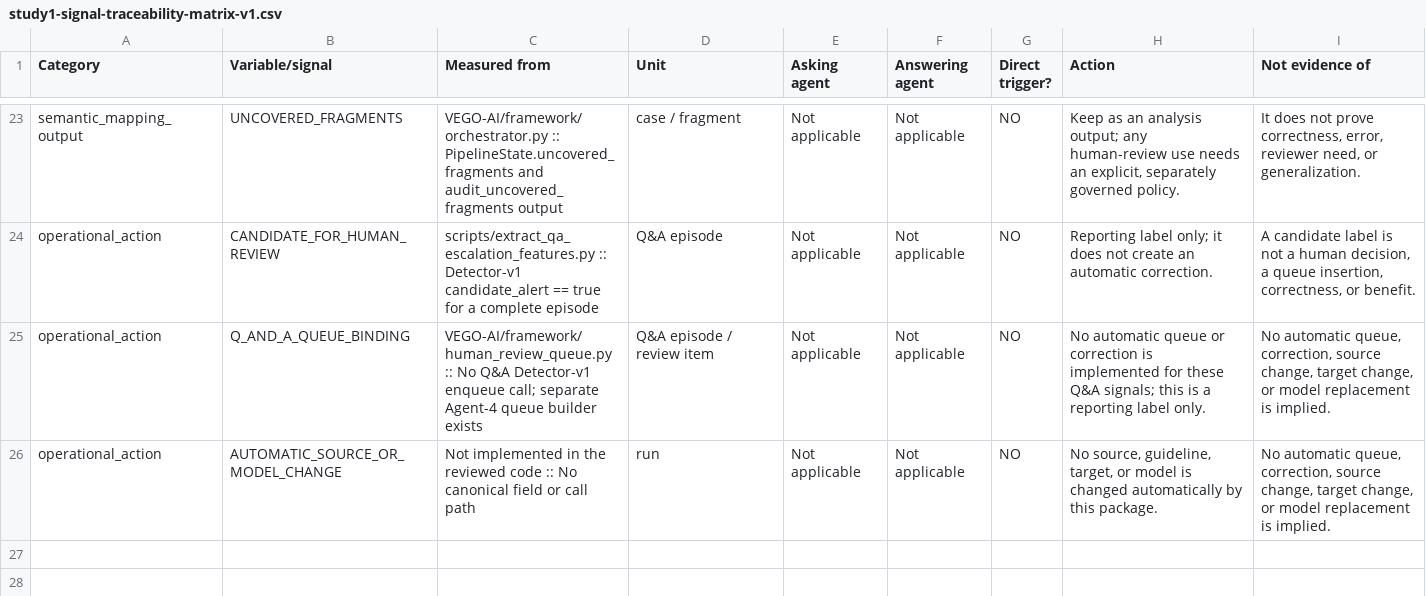
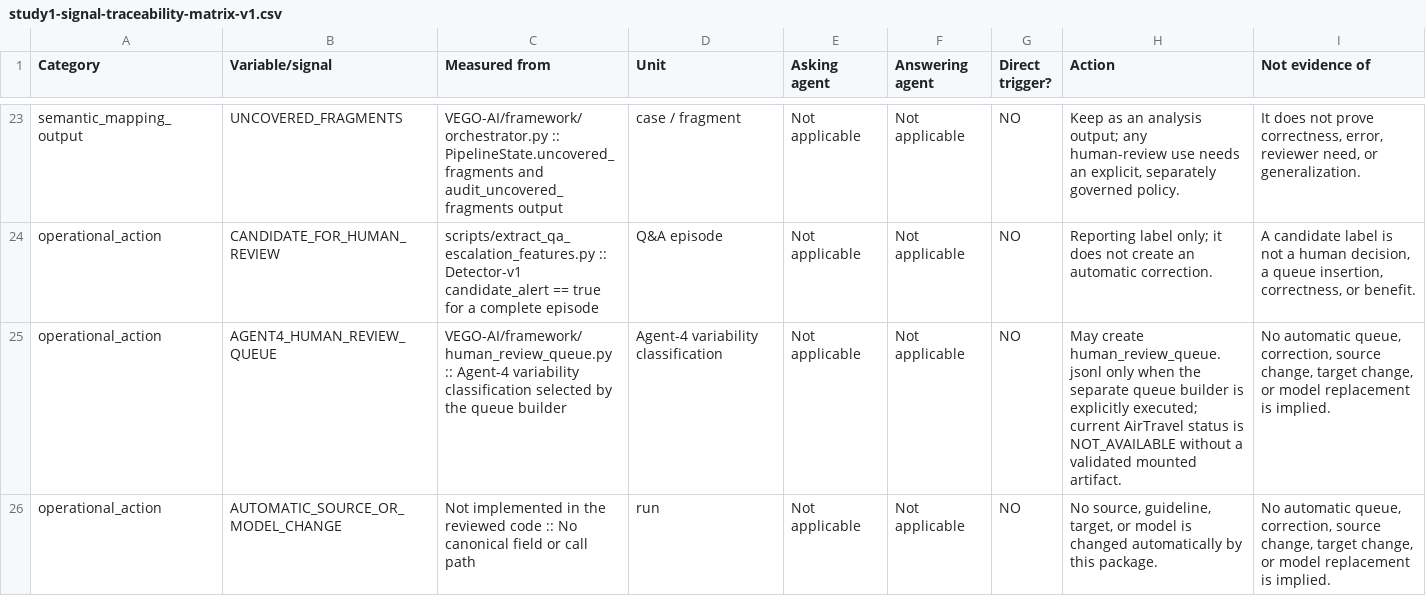
Before and after one commit to AliHamed17/vego-ai-research, a CSV file: docs/research/phd-proposal/study1-signal-traceability-matrix-v1.csv, drawn as a sheet; only a part is shown, gaps mark what is left out; the diff covers the shown part only.

Commit message:
fix(study1): separate detector and Agent-4 queue evidence

```diff
--- a/docs/research/phd-proposal/study1-signal-traceability-matrix-v1.csv
+++ b/docs/research/phd-proposal/study1-signal-traceability-matrix-v1.csv
@@ -24,3 +24,3 @@ semantic_mapping_output,UNCOVERED_FRAGMENTS,VEGO-AI/framework/orchestrator.py ::
 operational_action,CANDIDATE_FOR_HUMAN_REVIEW,scripts/extract_qa_escalation_features.py :: Detector-v1 candidate_alert == true for a complete episode,Q&A episode,Not applicable,Not applicable,NO,Reporting label only; it does not create an automatic correction.,"A candidate label is not a human decision, a queue insertion, correctness, or benefit."
-operational_action,Q_AND_A_QUEUE_BINDING,VEGO-AI/framework/human_review_queue.py :: No Q&A Detector-v1 enqueue call; separate Agent-4 queue builder exists,Q&A episode / review item,Not applicable,Not applicable,NO,No automatic queue or correction is implemented for these Q&A signals; this is a reporting label only.,"No automatic queue, correction, source change, target change, or model replacement is implied."
+operational_action,AGENT4_HUMAN_REVIEW_QUEUE,VEGO-AI/framework/human_review_queue.py :: Agent-4 variability classification selected by the queue builder,Agent-4 variability classification,Not applicable,Not applicable,NO,May create human_review_queue.jsonl only when the separate queue builder is explicitly executed; current AirTravel status is NOT_AVAILABLE without a validated mounted artifact.,"No automatic queue, correction, source change, target change, or model replacement is implied."
 operational_action,AUTOMATIC_SOURCE_OR_MODEL_CHANGE,Not implemented in the reviewed code :: No canonical field or call path,run,Not applicable,Not applicable,NO,"No source, guideline, target, or model is changed automatically by this package.","No automatic queue, correction, source change, target change, or model replacement is implied."
```
Also changed, not shown: 2 added rows and 3 edited cells elsewhere in this file, 16 other files.
